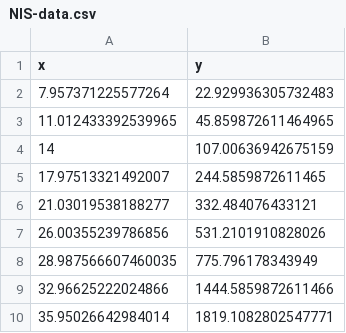
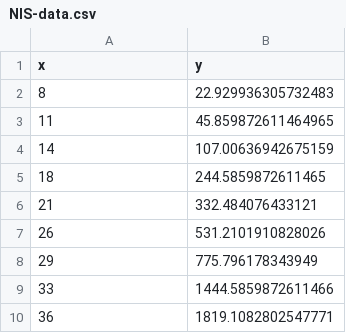
Before and after one commit to yutaizhao/Cancer-Virotherapy, a CSV file: Data/NIS-data.csv, drawn as a sheet.

```diff
--- a/Data/NIS-data.csv
+++ b/Data/NIS-data.csv
@@ -1,10 +1,10 @@
 x, y
-7.957371225577264, 22.929936305732483
-11.012433392539965, 45.859872611464965
+8, 22.929936305732483
+11, 45.859872611464965
 14, 107.00636942675159
-17.97513321492007, 244.5859872611465
-21.03019538188277, 332.484076433121
-26.00355239786856, 531.2101910828026
-28.987566607460035, 775.796178343949
-32.96625222024866, 1444.5859872611466
-35.95026642984014, 1819.1082802547771
+18, 244.5859872611465
+21, 332.484076433121
+26, 531.2101910828026
+29, 775.796178343949
+33, 1444.5859872611466
+36, 1819.1082802547771
```
Also changed, not shown: 7 other files.
